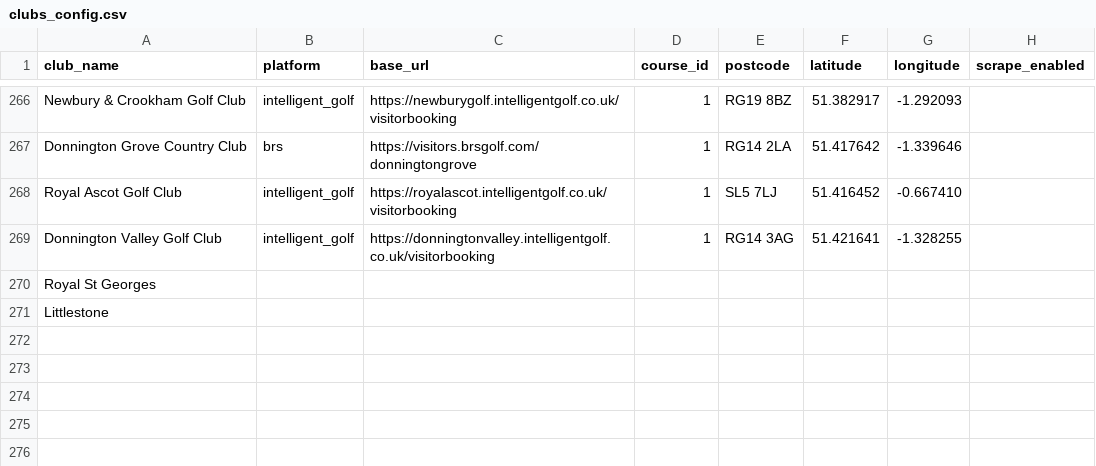
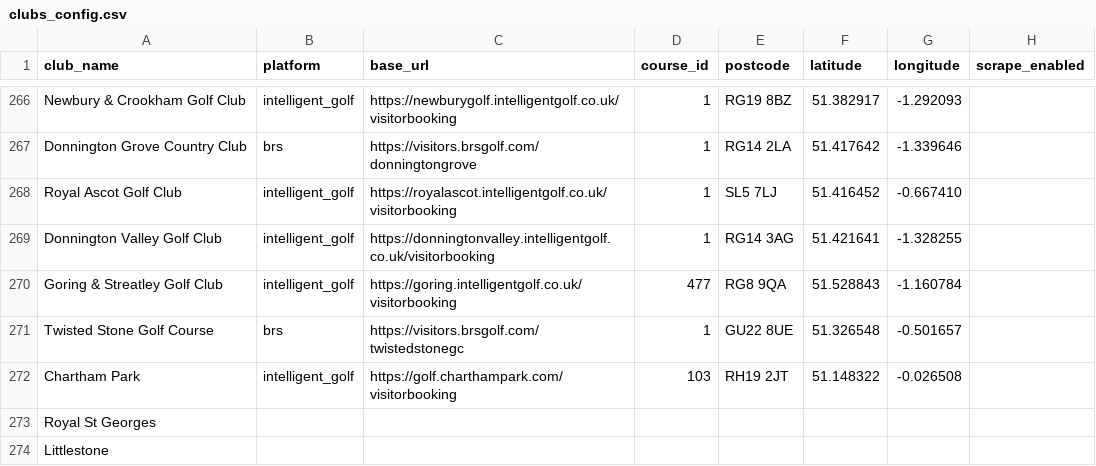
Before and after one commit to joechaplin1988/golfapp, a CSV file: clubs_config.csv, drawn as a sheet; only a part is shown, gaps mark what is left out; the diff names each change by its address in the sheet, - before the commit and + after, or states it on an @@ line.

```diff
--- a/clubs_config.csv
+++ b/clubs_config.csv
+row 270: Goring & Streatley Golf Club | intelligent_golf | https://goring.intelligentgolf.co.uk/visitorbooking | 477 | RG8 9QA | 51.528843 | -1.160784
+row 271: Twisted Stone Golf Course | brs | https://visitors.brsgolf.com/twistedstonegc | 1 | GU22 8UE | 51.326548 | -0.501657
+row 272: Chartham Park | intelligent_golf | https://golf.charthampark.com/visitorbooking | 103 | RH19 2JT | 51.148322 | -0.026508
```
Also changed, not shown: course_profiles.csv, coverage.csv, 10 other files.
